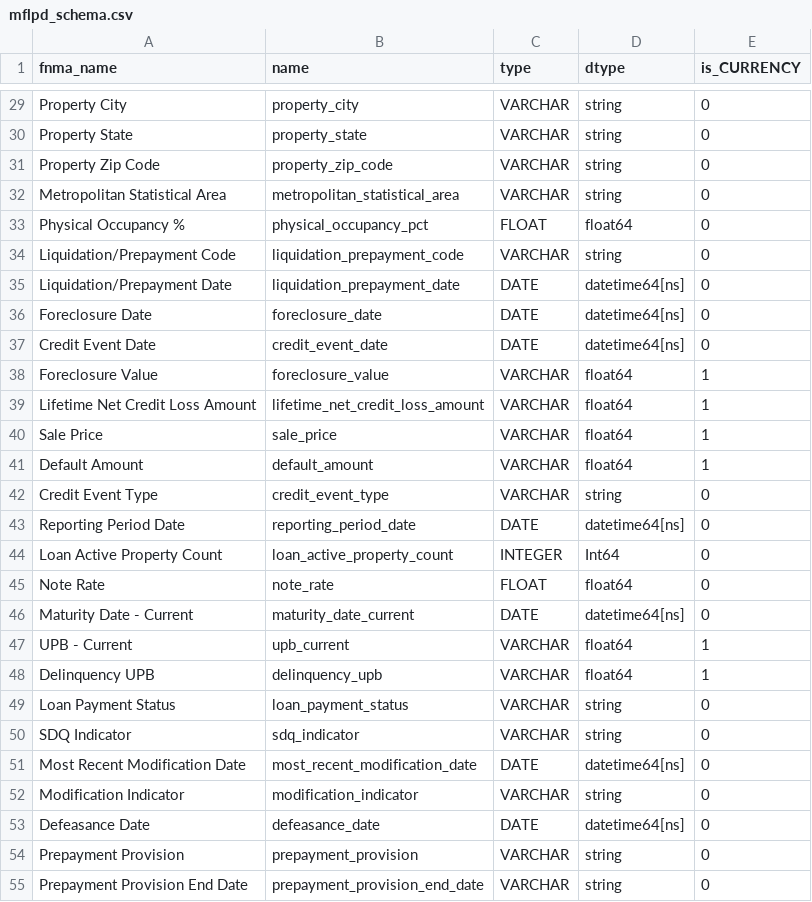
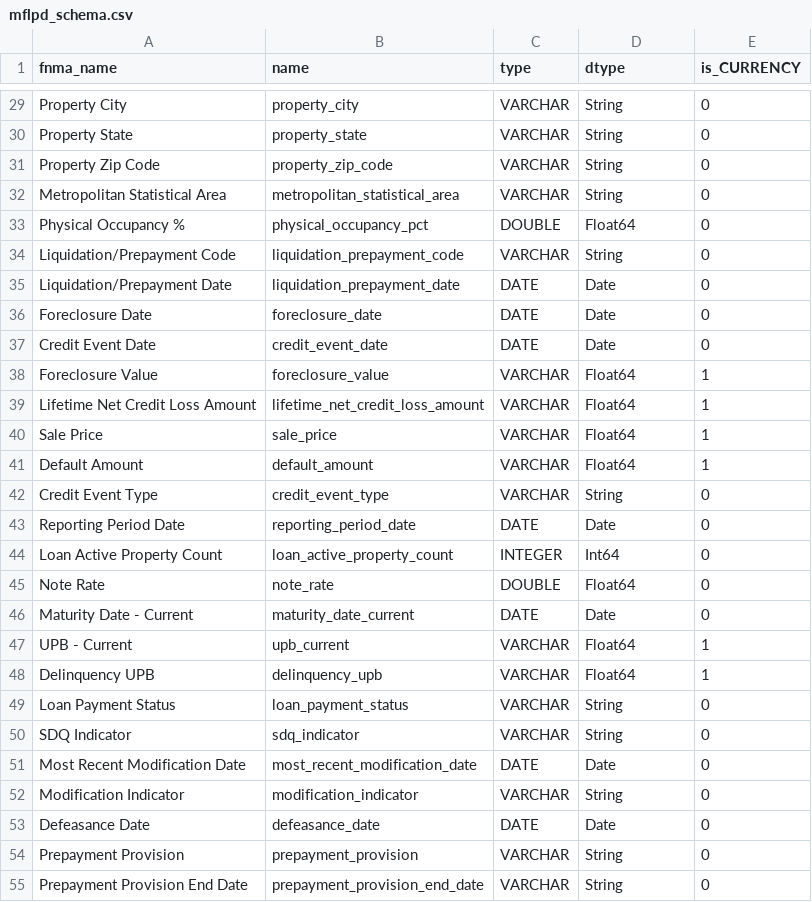
Before and after one commit to matt-bledsoe/multifamily_scorecard, a CSV file: src/mf_scorecard/data/mflpd_schema.csv, drawn as a sheet; only a part is shown, gaps mark what is left out; the diff covers the shown part only; the diff names each change by its address in the sheet, - before the commit and + after, or states it on an @@ line.

```diff
--- a/src/mf_scorecard/data/mflpd_schema.csv
+++ b/src/mf_scorecard/data/mflpd_schema.csv
-D29:D32 (dtype): string
+D29:D32 (dtype): String
-C33 (type): FLOAT
+C33 (type): DOUBLE
-D33 (dtype): float64
+D33 (dtype): Float64
-D34 (dtype): string
+D34 (dtype): String
-D35:D37 (dtype): datetime64[ns]
+D35:D37 (dtype): Date
-D38:D41 (dtype): float64
+D38:D41 (dtype): Float64
-D42 (dtype): string
+D42 (dtype): String
-D43 (dtype): datetime64[ns]
+D43 (dtype): Date
-C45 (type): FLOAT
+C45 (type): DOUBLE
-D45 (dtype): float64
+D45 (dtype): Float64
-D46 (dtype): datetime64[ns]
+D46 (dtype): Date
-D47:D48 (dtype): float64
+D47:D48 (dtype): Float64
-D49:D50 (dtype): string
+D49:D50 (dtype): String
-D51 (dtype): datetime64[ns]
+D51 (dtype): Date
-D52 (dtype): string
+D52 (dtype): String
-D53 (dtype): datetime64[ns]
+D53 (dtype): Date
-D54:D55 (dtype): string
+D54:D55 (dtype): String
```
Also changed, not shown: 33 edited cells elsewhere in this file, 1 other file.
